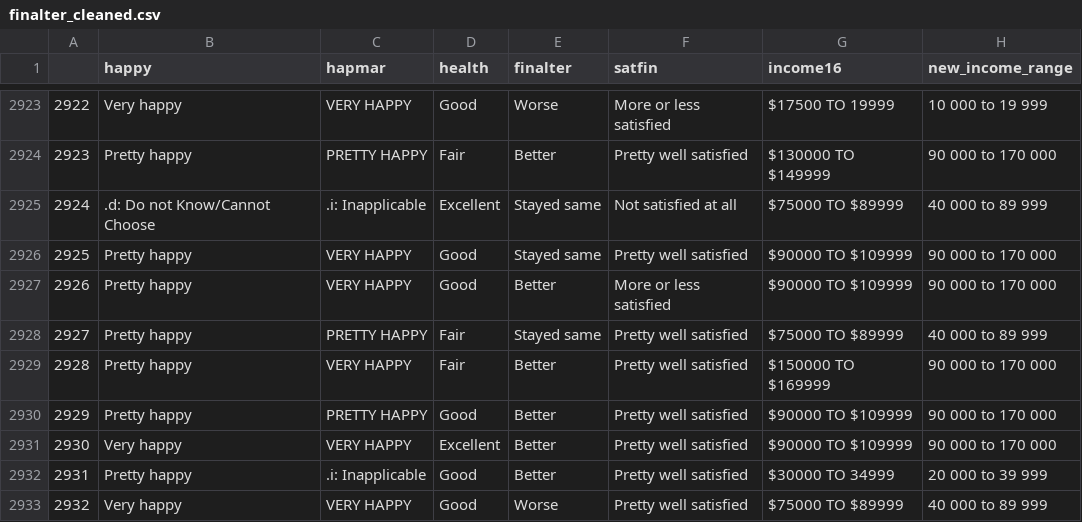
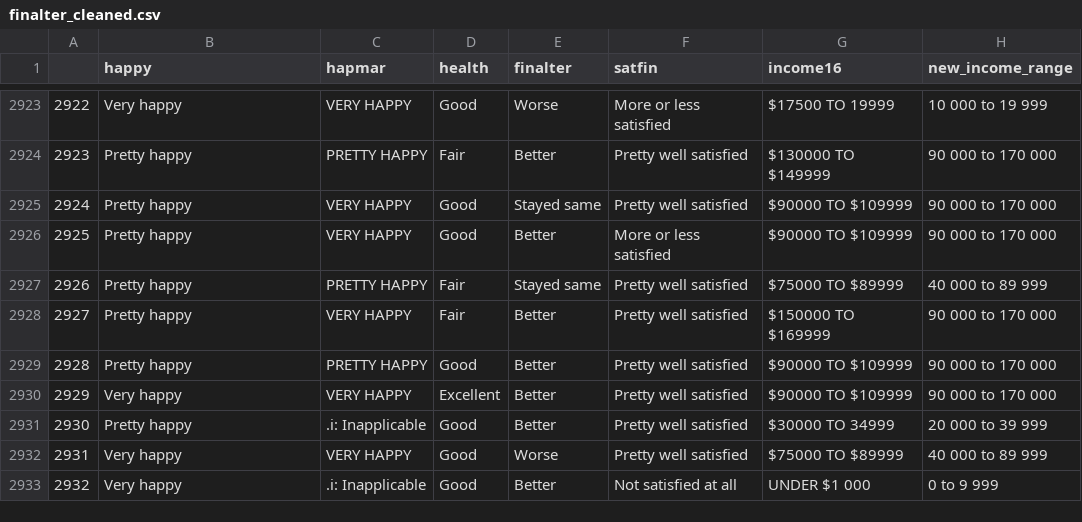
Before and after one commit to jackchinski/happiness_report, a CSV file: outputs/data/finalter_cleaned.csv, drawn as a sheet; only a part is shown, gaps mark what is left out; the shorter side is filled out with more unchanged rows; removed rows and columns are numbered as before the commit, all else as after; the diff names each change by its address in the sheet, - before the commit and + after, or states it on an @@ line.

Commit message:
made all the graphs, we can still make tables

```diff
--- a/outputs/data/finalter_cleaned.csv
+++ b/outputs/data/finalter_cleaned.csv
-row 2925: 2924 | .d: Do not Know/Cannot Choose | .i: Inapplicable | Excellent | Stayed same | Not satisfied at all | $75000 TO $89999 | 40 000 to 89 999
@@ column A renumbered from row 2925 down @@
```
Also changed, not shown: outputs/data/happy_cleaned.csv, outputs/data/health_cleaned.csv, 1 other file.
